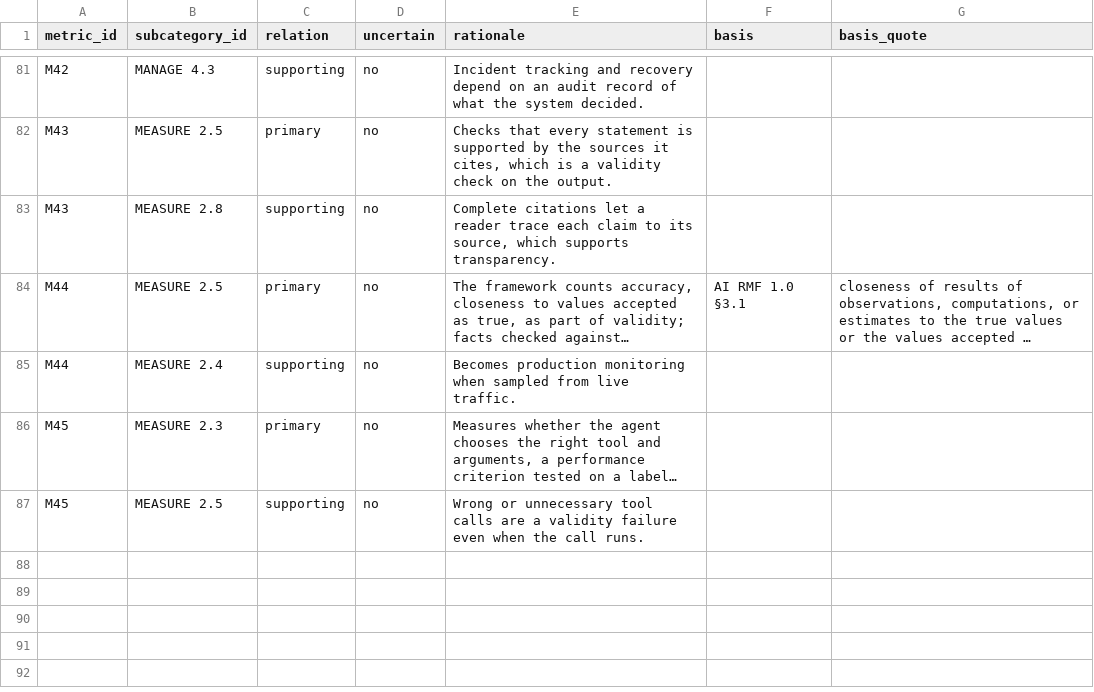
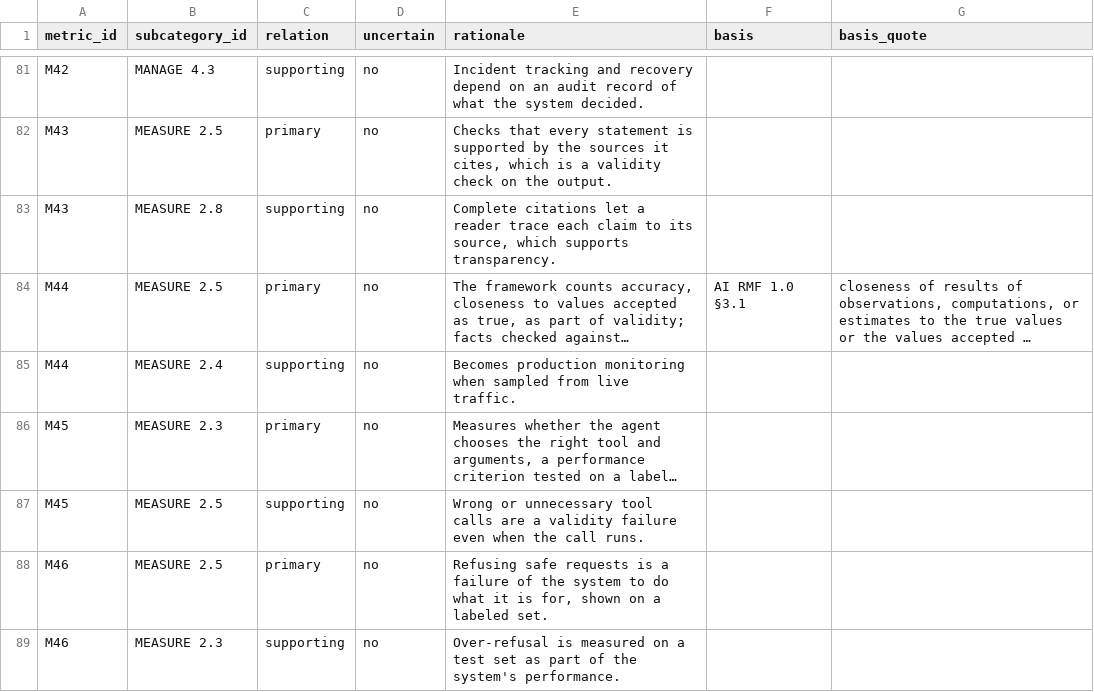
Before and after one commit to luispsalas/ai-observability-toolkit, a CSV file: crosswalk/nist-ai-rmf-crosswalk.csv, drawn as a sheet; only a part is shown, gaps mark what is left out; long unchanged cells end in …; the diff names each change by its address in the sheet, - before the commit and + after, or states it on an @@ line.

```diff
--- a/crosswalk/nist-ai-rmf-crosswalk.csv
+++ b/crosswalk/nist-ai-rmf-crosswalk.csv
+row 88: M46 | MEASURE 2.5 | primary | no | Refusing safe requests is a failure of the system to do what it is for, shown on a labeled set.
+row 89: M46 | MEASURE 2.3 | supporting | no | Over-refusal is measured on a test set as part of the system's performance.
```
Also changed, not shown: data/metric-audit.csv, data/metrics.csv, 5 other files.
